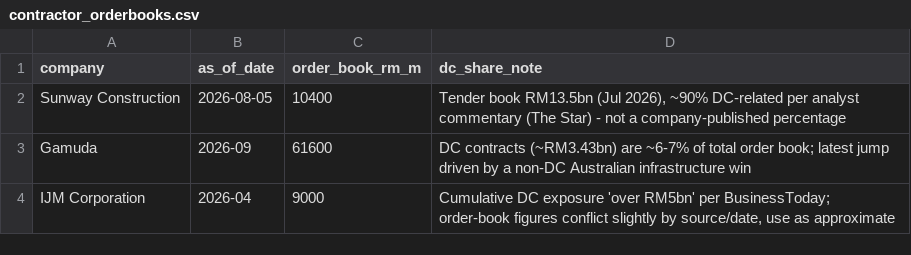
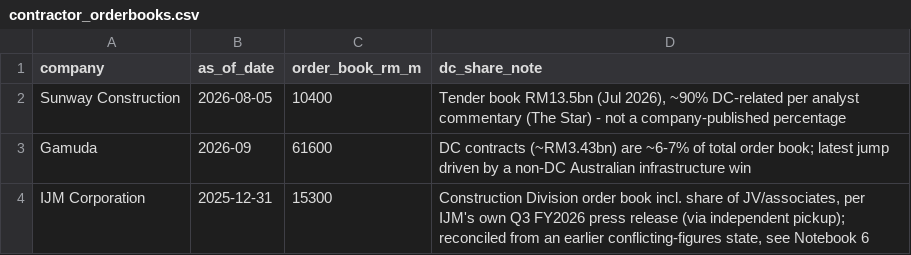
Before and after one commit to ooi-darren/malaysia-ai-data-centre-boom, a CSV file: data/processed/contractor_orderbooks.csv, drawn as a sheet.

```diff
--- a/data/processed/contractor_orderbooks.csv
+++ b/data/processed/contractor_orderbooks.csv
@@ -3,2 +3,2 @@ Sunway Construction,2026-08-05,10400,"Tender book RM13.5bn (Jul 2026), ~90% DC-r
 Gamuda,2026-09,61600,DC contracts (~RM3.43bn) are ~6-7% of total order book; latest jump driven by a non-DC Australian infrastructure win
-IJM Corporation,2026-04,9000,"Cumulative DC exposure 'over RM5bn' per BusinessToday; order-book figures conflict slightly by source/date, use as approximate"
+IJM Corporation,2025-12-31,15300,"Construction Division order book incl. share of JV/associates, per IJM's own Q3 FY2026 press release (via independent pickup); reconciled from an earlier conflicting-figures state, see Notebook 6"
```
Also changed, not shown: data/processed/land_transactions.csv, 8 other files.
